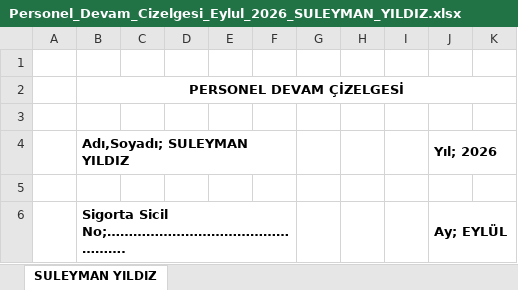
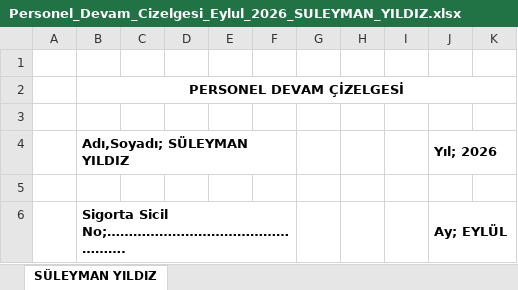
Before and after one commit to fbaykusak7-cyber/deutsch-quiz, an Excel workbook: Personel_Devam_Cizelgesi_Eylul_2026_SULEYMAN_YILDIZ.xlsx, sheet SÜLEYMAN YILDIZ, drawn as a sheet; only a part is shown; values as stored, in another font and other column widths than the file's, no borders; charts and pictures not drawn; the diff names each change by its address in the sheet, - before the commit and + after, or states it on an @@ line.

```diff
--- a/Personel_Devam_Cizelgesi_Eylul_2026_SULEYMAN_YILDIZ.xlsx (sheet SÜLEYMAN YILDIZ)
+++ b/Personel_Devam_Cizelgesi_Eylul_2026_SULEYMAN_YILDIZ.xlsx (sheet SÜLEYMAN YILDIZ)
-sheet tab: SULEYMAN YILDIZ
+sheet tab: SÜLEYMAN YILDIZ
-B4: Adı,Soyadı; SULEYMAN YILDIZ
+B4: Adı,Soyadı; SÜLEYMAN YILDIZ
```
Also changed, not shown: Personel_Devam_Cizelgesi_Eylul_2026_FURKAN_BAYKUSAK.xlsx, 8 other files.
